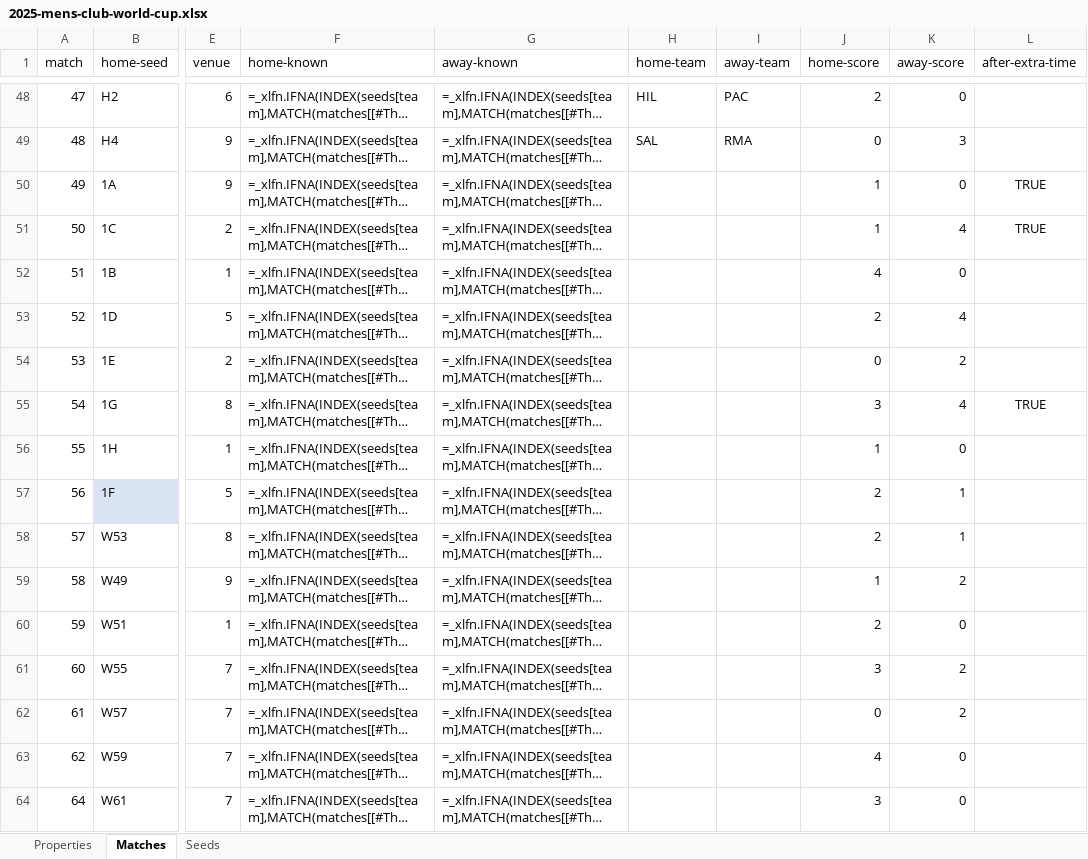
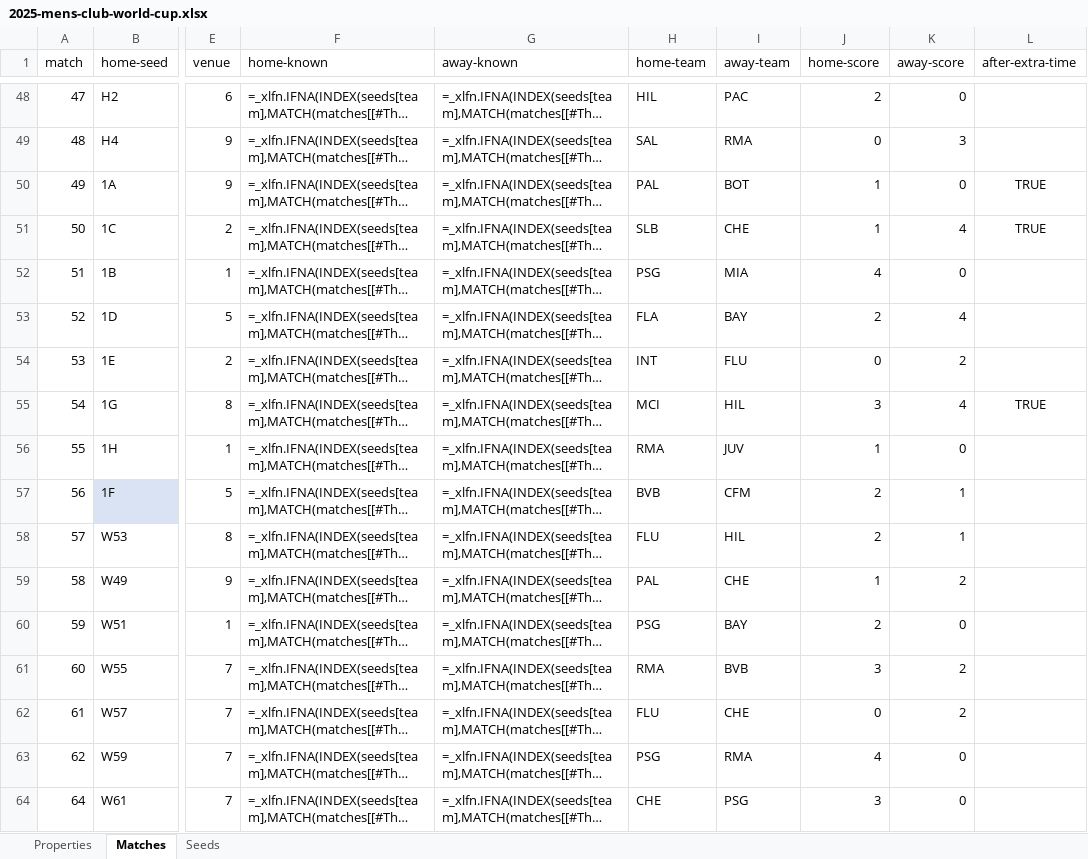
Before and after one commit to bruceoberg/soccer-tourney-poster, an Excel workbook: src/stp/database/2025-mens-club-world-cup.xlsx, sheet Matches, drawn as a sheet; only a part is shown, gaps mark what is left out; long unchanged cells end in …; values as stored, in another font and other column widths than the file's, no borders; formulas without a stored value are shown as written; table styles not drawn; the diff names each change by its address in the sheet, - before the commit and + after, or states it on an @@ line.

Commit message:
correct 2025 CWC missing team names
via claude: https://claude.ai/share/af0d4a76-94f8-470a-912f-a0e8dba8a765

```diff
--- a/src/stp/database/2025-mens-club-world-cup.xlsx (sheet Matches)
+++ b/src/stp/database/2025-mens-club-world-cup.xlsx (sheet Matches)
-H50 (home-team): (empty)
+H50 (home-team): PAL
-I50 (away-team): (empty)
+I50 (away-team): BOT
-H51 (home-team): (empty)
+H51 (home-team): SLB
-I51 (away-team): (empty)
+I51 (away-team): CHE
-H52 (home-team): (empty)
+H52 (home-team): PSG
-I52 (away-team): (empty)
+I52 (away-team): MIA
-H53 (home-team): (empty)
+H53 (home-team): FLA
-I53 (away-team): (empty)
+I53 (away-team): BAY
-H54 (home-team): (empty)
+H54 (home-team): INT
-I54 (away-team): (empty)
+I54 (away-team): FLU
-H55 (home-team): (empty)
+H55 (home-team): MCI
-I55 (away-team): (empty)
+I55 (away-team): HIL
-H56 (home-team): (empty)
+H56 (home-team): RMA
-I56 (away-team): (empty)
+I56 (away-team): JUV
-H57 (home-team): (empty)
+H57 (home-team): BVB
-I57 (away-team): (empty)
+I57 (away-team): CFM
-H58 (home-team): (empty)
+H58 (home-team): FLU
-I58 (away-team): (empty)
+I58 (away-team): HIL
-H59 (home-team): (empty)
+H59 (home-team): PAL
-I59 (away-team): (empty)
+I59 (away-team): CHE
-H60 (home-team): (empty)
+H60 (home-team): PSG
-I60 (away-team): (empty)
+I60 (away-team): BAY
-H61 (home-team): (empty)
+H61 (home-team): RMA
-I61 (away-team): (empty)
+I61 (away-team): BVB
-H62 (home-team): (empty)
+H62 (home-team): FLU
-I62 (away-team): (empty)
+I62 (away-team): CHE
-H63 (home-team): (empty)
+H63 (home-team): PSG
-I63 (away-team): (empty)
+I63 (away-team): RMA
-H64 (home-team): (empty)
+H64 (home-team): CHE
-I64 (away-team): (empty)
+I64 (away-team): PSG
```
